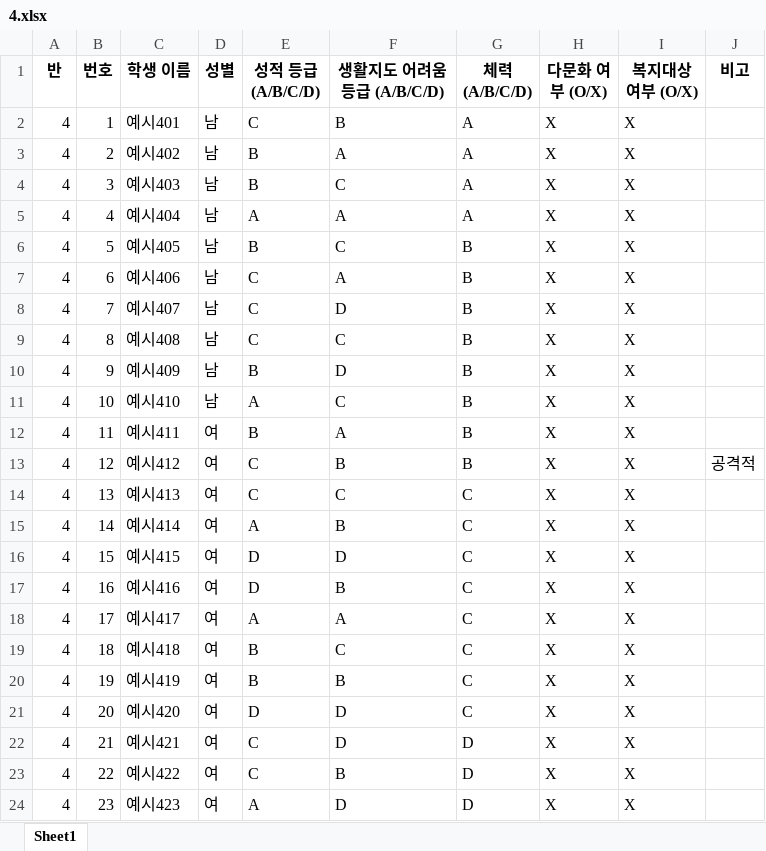
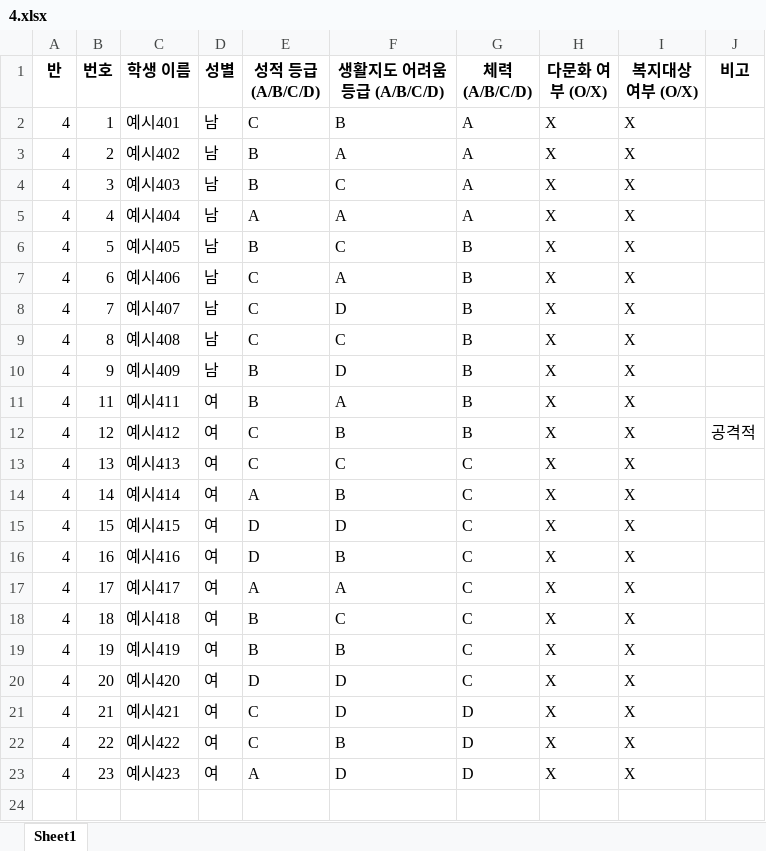
Before and after one commit to HappyFeetGH/classMaker, an Excel workbook: xlsx_storage/4.xlsx, sheet Sheet1, drawn as a sheet; values as stored, in another font and other column widths than the file's, no borders; the diff names each change by its address in the sheet, - before the commit and + after, or states it on an @@ line.

```diff
--- a/xlsx_storage/4.xlsx (sheet Sheet1)
+++ b/xlsx_storage/4.xlsx (sheet Sheet1)
-row 11: 4 | 10 | 예시410 | 남 | A | C | B | X | X
```
Also changed, not shown: Class_Assignment_Results.xlsx, split_them.xlsx, 2 other files.
